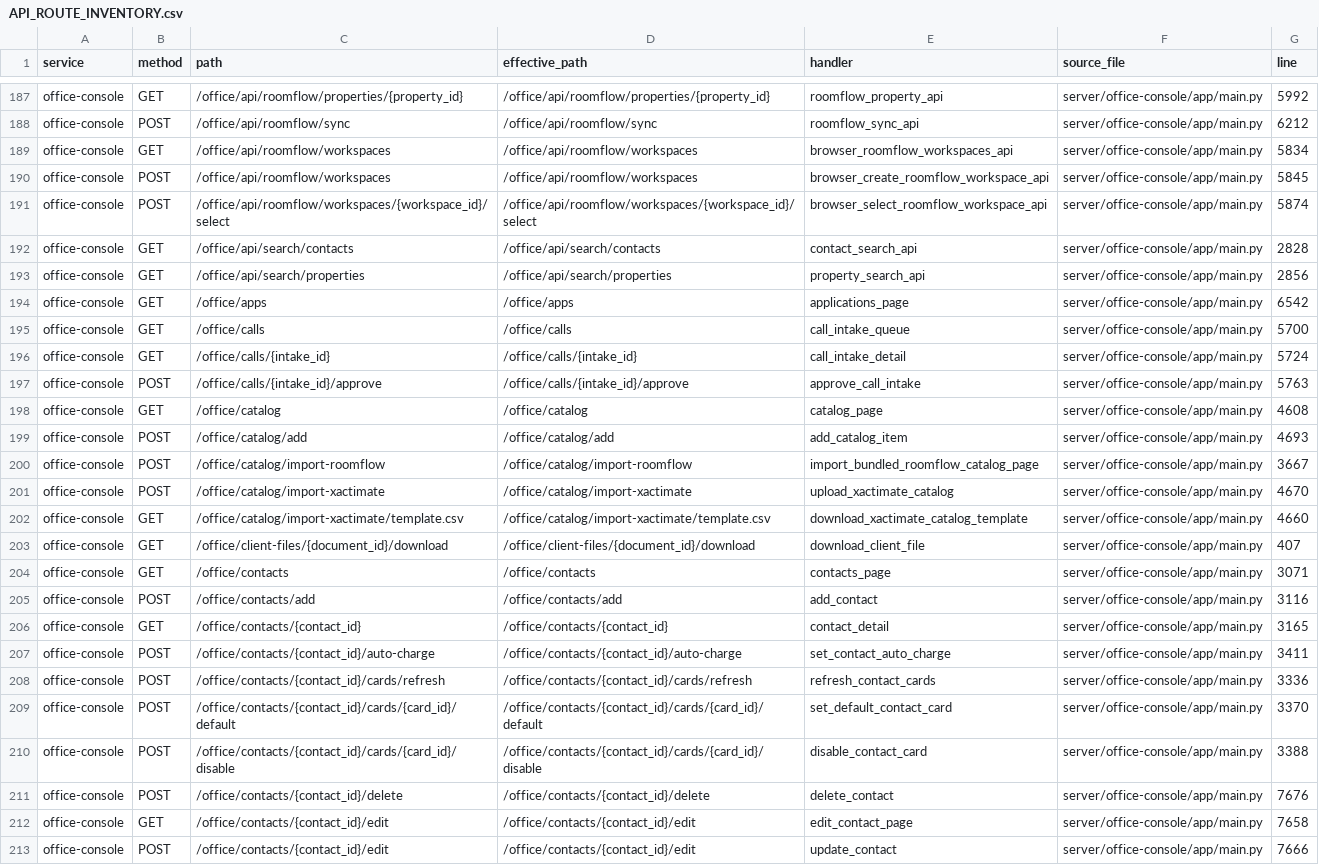
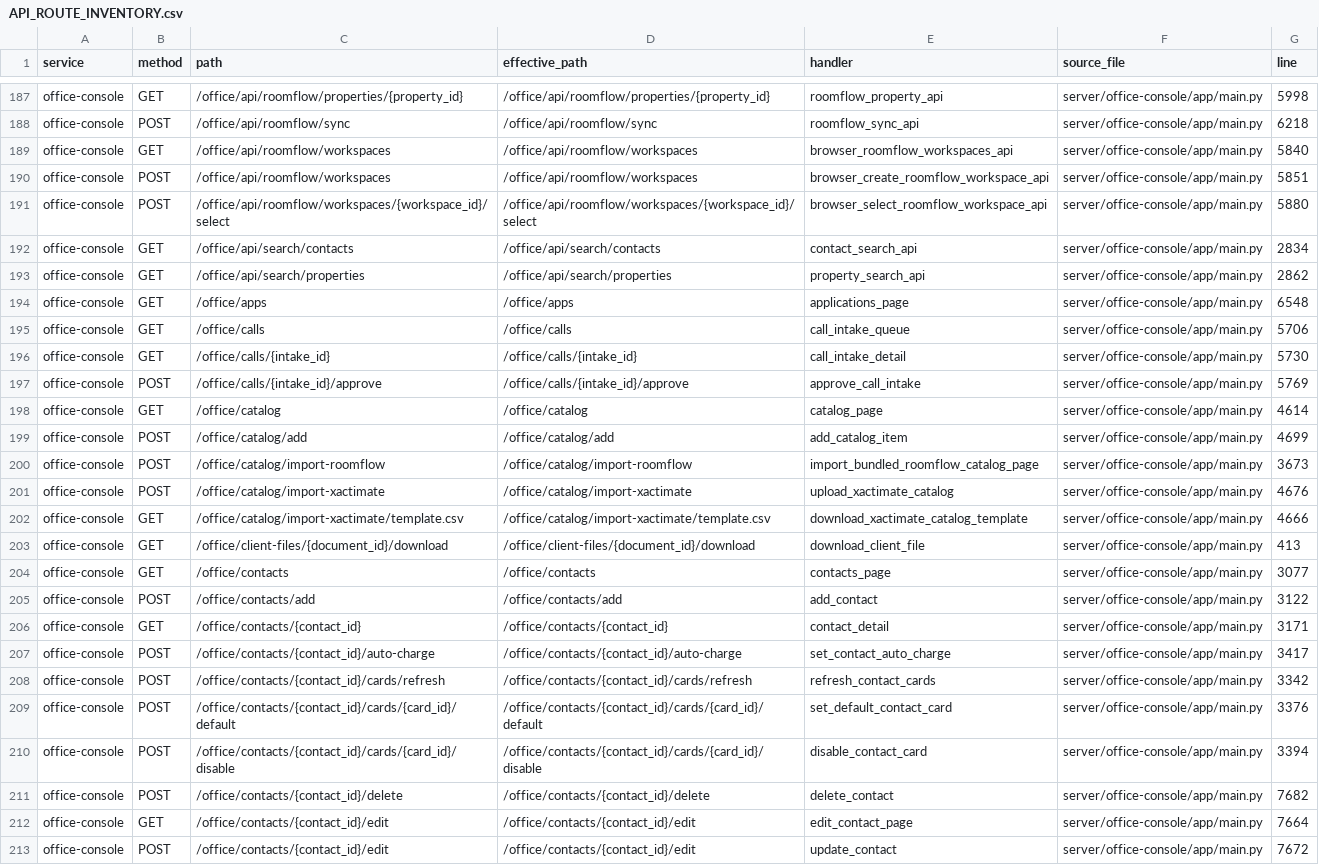
Before and after one commit to TheNINJALLO/floodman-business-suite-aio, a CSV file: docs/generated/API_ROUTE_INVENTORY.csv, drawn as a sheet; only a part is shown, gaps mark what is left out; the diff covers the shown part only; the diff names each change by its address in the sheet, - before the commit and + after, or states it on an @@ line.

```diff
--- a/docs/generated/API_ROUTE_INVENTORY.csv
+++ b/docs/generated/API_ROUTE_INVENTORY.csv
-G187 (line): 5992
+G187 (line): 5998
-G188 (line): 6212
+G188 (line): 6218
-G189 (line): 5834
+G189 (line): 5840
-G190 (line): 5845
+G190 (line): 5851
-G191 (line): 5874
+G191 (line): 5880
-G192 (line): 2828
+G192 (line): 2834
-G193 (line): 2856
+G193 (line): 2862
-G194 (line): 6542
+G194 (line): 6548
-G195 (line): 5700
+G195 (line): 5706
-G196 (line): 5724
+G196 (line): 5730
-G197 (line): 5763
+G197 (line): 5769
-G198 (line): 4608
+G198 (line): 4614
-G199 (line): 4693
+G199 (line): 4699
-G200 (line): 3667
+G200 (line): 3673
-G201 (line): 4670
+G201 (line): 4676
-G202 (line): 4660
+G202 (line): 4666
-G203 (line): 407
+G203 (line): 413
-G204 (line): 3071
+G204 (line): 3077
-G205 (line): 3116
+G205 (line): 3122
-G206 (line): 3165
+G206 (line): 3171
-G207 (line): 3411
+G207 (line): 3417
-G208 (line): 3336
+G208 (line): 3342
-G209 (line): 3370
+G209 (line): 3376
-G210 (line): 3388
+G210 (line): 3394
-G211 (line): 7676
+G211 (line): 7682
-G212 (line): 7658
+G212 (line): 7664
-G213 (line): 7666
+G213 (line): 7672
```
Also changed, not shown: 158 edited cells elsewhere in this file, docs/generated/SOURCE_MANIFEST.csv, 8 other files.
